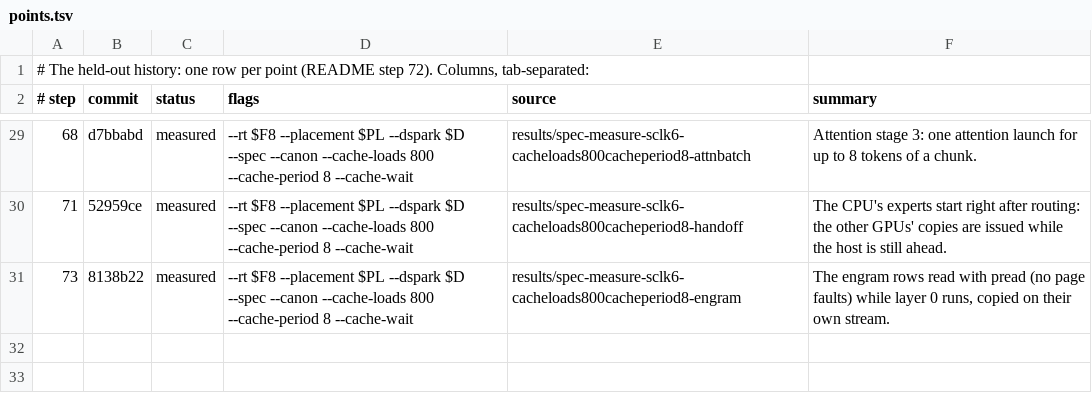
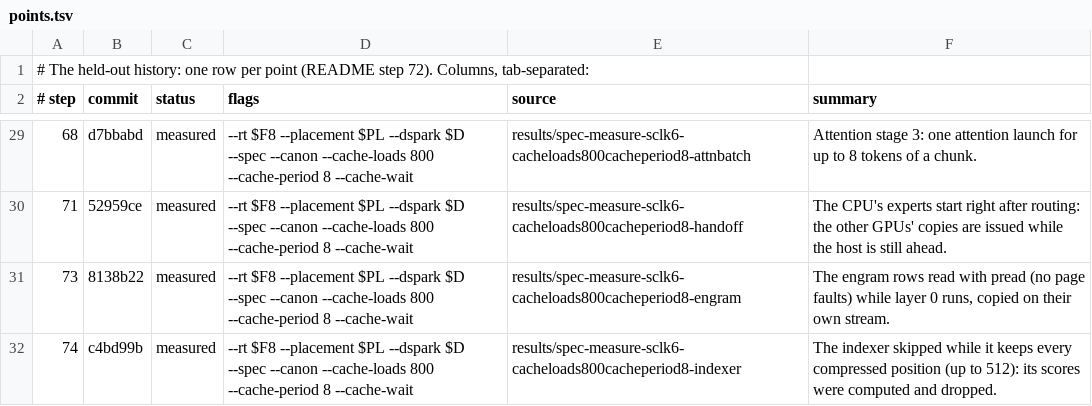
Before and after one commit to okuvshynov/llama-sandbox, a TSV file: ds-completion/results/heldout-history/points.tsv, drawn as a sheet; only a part is shown, gaps mark what is left out.

```diff
--- a/ds-completion/results/heldout-history/points.tsv
+++ b/ds-completion/results/heldout-history/points.tsv
@@ -31 +31,2 @@
 73	8138b22	measured	--rt $F8 --placement $PL --dspark $D --spec --canon --cache-loads 800 --cache-period 8 --cache-wait	results/spec-measure-sclk6-cacheloads800cacheperiod8-engram	The engram rows read with pread (no page faults) while layer 0 runs, copied on their own stream.
+74	c4bd99b	measured	--rt $F8 --placement $PL --dspark $D --spec --canon --cache-loads 800 --cache-period 8 --cache-wait	results/spec-measure-sclk6-cacheloads800cacheperiod8-indexer	The indexer skipped while it keeps every compressed position (up to 512): its scores were computed and dropped.
```
Also changed, not shown: ds-completion/results/heldout-history/history.tsv, 2 other files.
